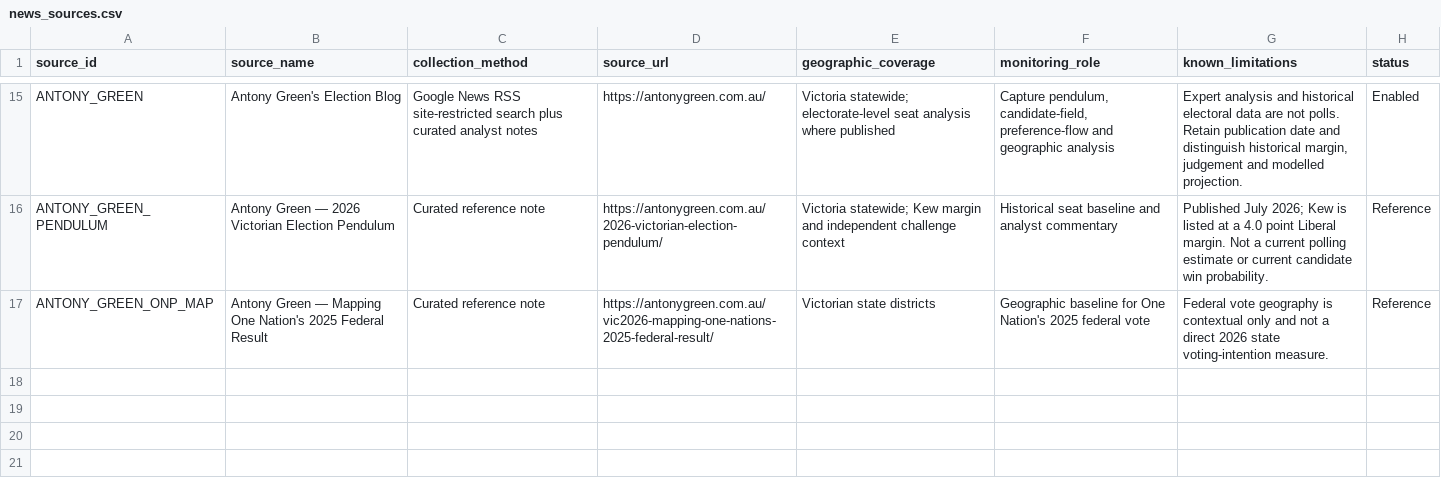
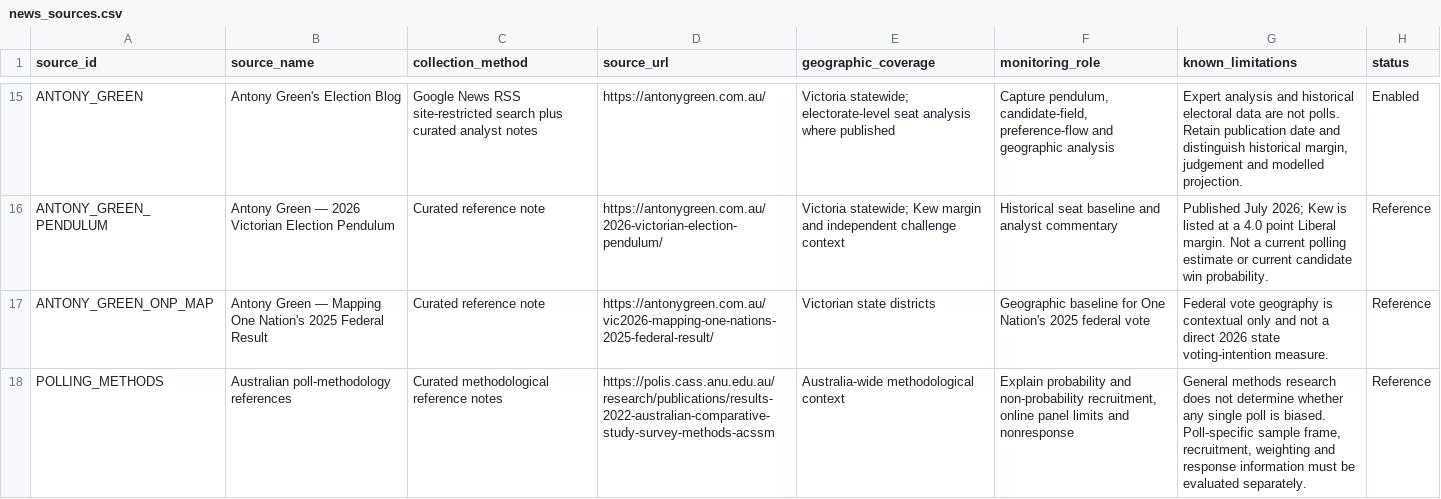
Before and after one commit to samcourt/electoral-sentiment, a CSV file: data/news_sources.csv, drawn as a sheet; only a part is shown, gaps mark what is left out.

Commit message:
Register polling methodology research references

```diff
--- a/data/news_sources.csv
+++ b/data/news_sources.csv
@@ -17 +17,2 @@ source_id,source_name,collection_method,source_url,geographic_coverage,monitorin
 "ANTONY_GREEN_ONP_MAP","Antony Green — Mapping One Nation's 2025 Federal Result","Curated reference note","https://antonygreen.com.au/vic2026-mapping-one-nations-2025-federal-result/","Victorian state districts","Geographic baseline for One Nation's 2025 federal vote","Federal vote geography is contextual only and not a direct 2026 state voting-intention measure.","Reference"
+"POLLING_METHODS","Australian poll-methodology references","Curated methodological reference notes","https://polis.cass.anu.edu.au/research/publications/results-2022-australian-comparative-study-survey-methods-acssm","Australia-wide methodological context","Explain probability and non-probability recruitment, online panel limits and nonresponse","General methods research does not determine whether any single poll is biased. Poll-specific sample frame, recruitment, weighting and response information must be evaluated separately.","Reference"
```
